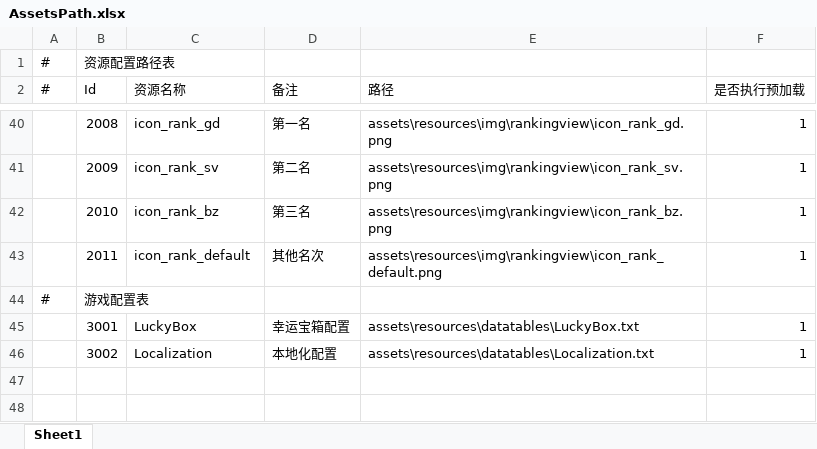
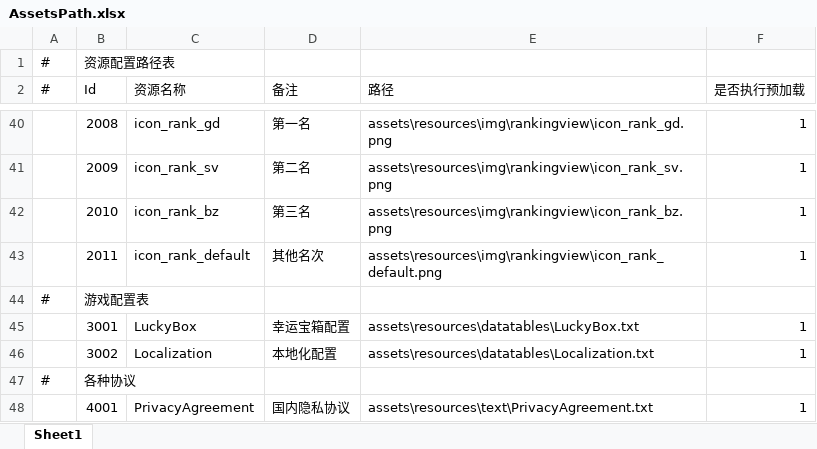
Before and after one commit to NoRainLand/WheelChairMan, an Excel workbook: assets/resources/datatables/AssetsPath.xlsx, sheet Sheet1, drawn as a sheet; only a part is shown, gaps mark what is left out; values as stored, in another font and other column widths than the file's, no borders; the diff names each change by its address in the sheet, - before the commit and + after, or states it on an @@ line.

```diff
--- a/assets/resources/datatables/AssetsPath.xlsx (sheet Sheet1)
+++ b/assets/resources/datatables/AssetsPath.xlsx (sheet Sheet1)
+row 47: # | 各种协议
+row 48:  | 4001 | PrivacyAgreement | 国内隐私协议 | assets\resources\text\PrivacyAgreement.txt | 1
```
Also changed, not shown: 12 other files.
